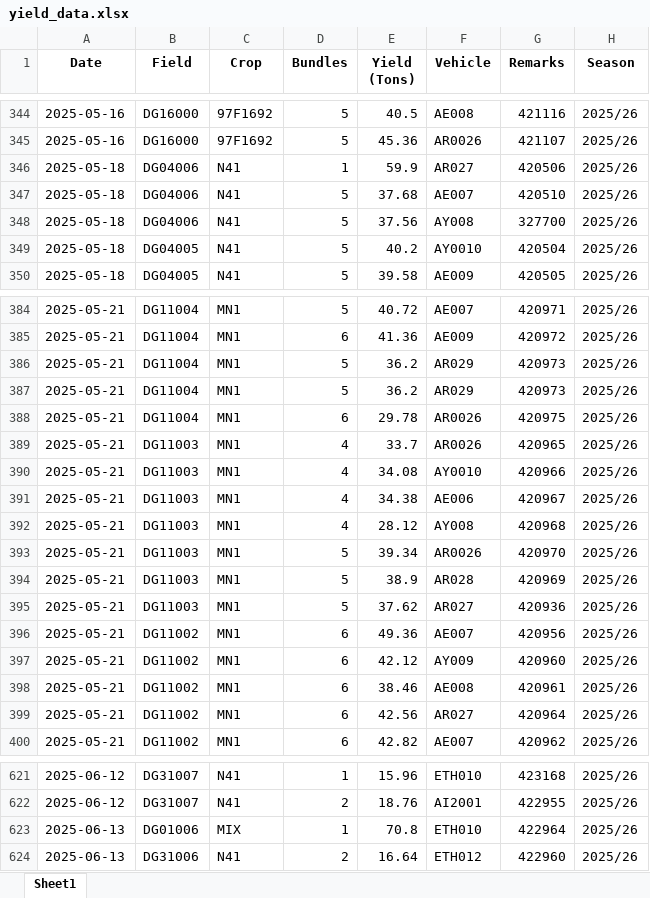
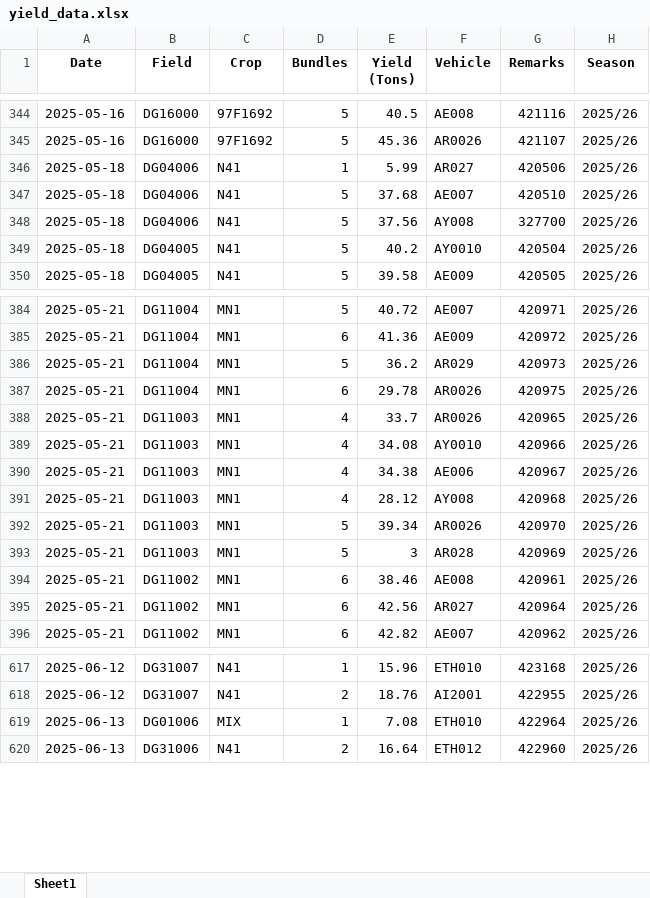
Before and after one commit to psibale/farm-management-system, an Excel workbook: data/yield_data.xlsx, sheet Sheet1, drawn as a sheet; only a part is shown, gaps mark what is left out; values as stored, in another font and other column widths than the file's, no borders; removed rows and columns are numbered as before the commit, all else as after; the diff names each change by its address in the sheet, - before the commit and + after, or states it on an @@ line.

```diff
--- a/data/yield_data.xlsx (sheet Sheet1)
+++ b/data/yield_data.xlsx (sheet Sheet1)
-E346 (Yield (Tons)): 59.9
+E346 (Yield (Tons)): 5.99
-row 387: 2025-05-21 | DG11004 | MN1 | 5 | 36.2 | AR029 | 420973 | 2025/26
-E393 (Yield (Tons)): 38.9
+E393 (Yield (Tons)): 3
-row 395: 2025-05-21 | DG11003 | MN1 | 5 | 37.62 | AR027 | 420936 | 2025/26
-row 396: 2025-05-21 | DG11002 | MN1 | 6 | 49.36 | AE007 | 420956 | 2025/26
-row 397: 2025-05-21 | DG11002 | MN1 | 6 | 42.12 | AY009 | 420960 | 2025/26
-E619 (Yield (Tons)): 70.8
+E619 (Yield (Tons)): 7.08
```
Also changed, not shown: data/field_polygons.xlsx, users.xlsx, 12 other files.
